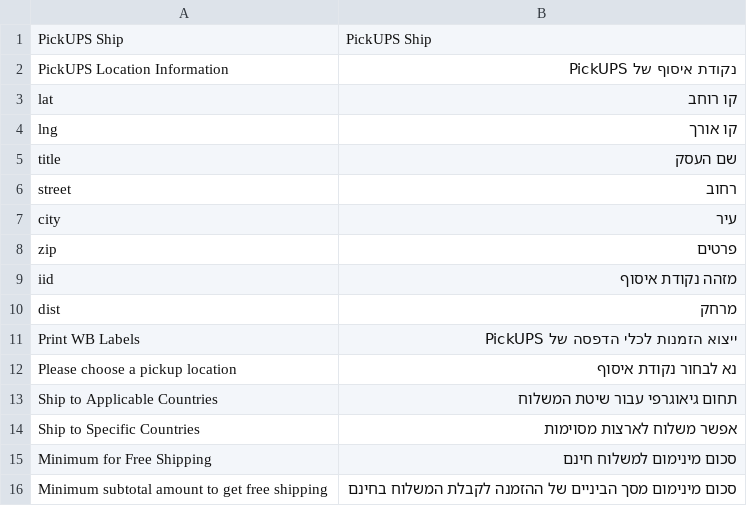
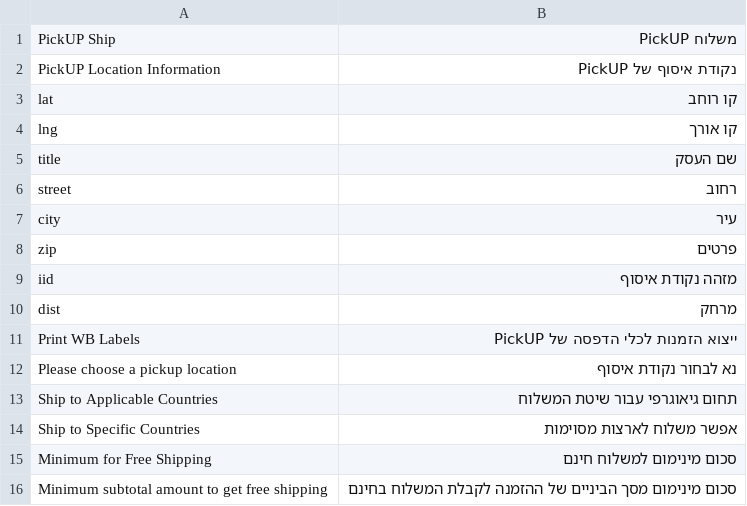
Before and after one commit to studioraz/magento2-pickup, a CSV file: i18n/he_IL.csv, drawn as a sheet.

```diff
--- a/i18n/he_IL.csv
+++ b/i18n/he_IL.csv
@@ -1,3 +1,3 @@
-"PickUPS Ship","PickUPS Ship"
-"PickUPS Location Information", "נקודת איסוף של PickUPS"
+"PickUP Ship","משלוח PickUP"
+"PickUP Location Information", "נקודת איסוף של PickUP"
 "lat", "קו רוחב"
@@ -10,3 +10,3 @@
 "dist","מרחק"
-"Print WB Labels","ייצוא הזמנות לכלי הדפסה של PickUPS"
+"Print WB Labels","ייצוא הזמנות לכלי הדפסה של PickUP"
 "Please choose a pickup location","נא לבחור נקודת איסוף"
```
Also changed, not shown: i18n/en_US.csv, 3 other files.
